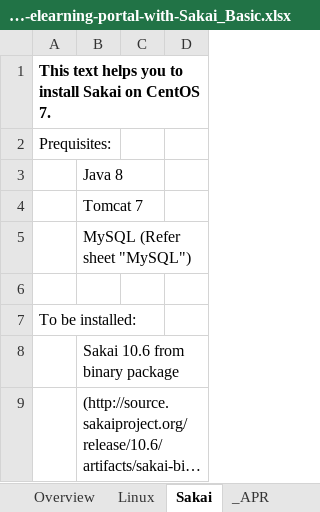
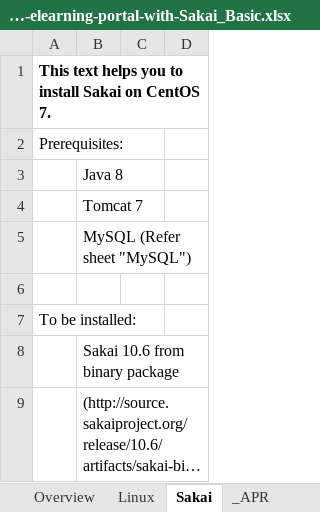
Before and after one commit to software-handbook/howto, an Excel workbook: deploy-sakai/Guideline_Deploy-elearning-portal-with-Sakai_Basic.xlsx, sheet Sakai, drawn as a sheet; only a part is shown; long unchanged cells end in …; values as stored, in another font and other column widths than the file's, no borders; the diff names each change by its address in the sheet, - before the commit and + after, or states it on an @@ line.

Commit message:
Fix bug of vocabulary

```diff
--- a/deploy-sakai/Guideline_Deploy-elearning-portal-with-Sakai_Basic.xlsx (sheet Sakai)
+++ b/deploy-sakai/Guideline_Deploy-elearning-portal-with-Sakai_Basic.xlsx (sheet Sakai)
-A2: Prequisites:
+A2: Prerequisites:
```
